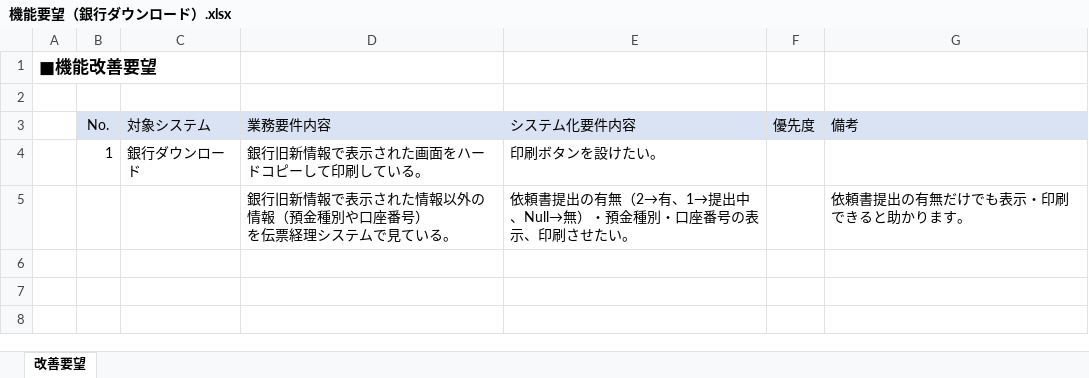
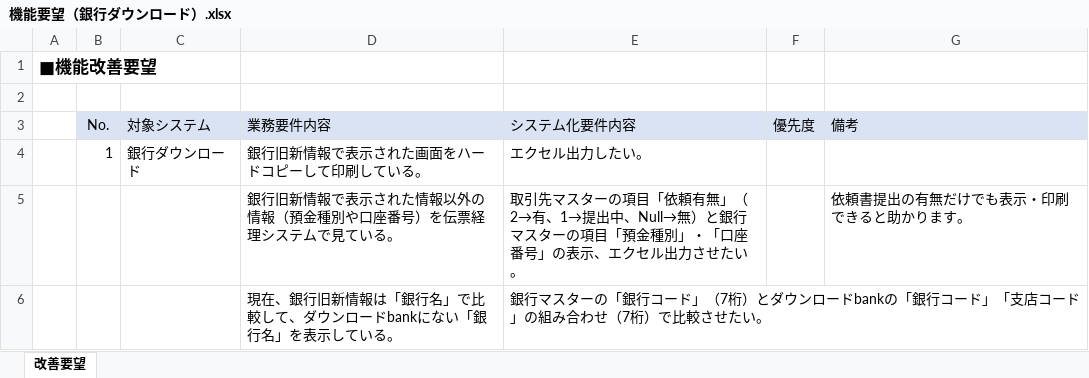
Before and after one commit to zaimuVB/zaimu, an Excel workbook: Doc/2.UI/銀行ダウンロード/機能要望（銀行ダウンロード）.xlsx, sheet 改善要望, drawn as a sheet; values as stored, in another font and other column widths than the file's, no borders; ↵ is a line break in a cell; the diff names each change by its address in the sheet, - before the commit and + after, or states it on an @@ line.

Commit message:
mod

```diff
--- a/Doc/2.UI/銀行ダウンロード/機能要望（銀行ダウンロード）.xlsx (sheet 改善要望)
+++ b/Doc/2.UI/銀行ダウンロード/機能要望（銀行ダウンロード）.xlsx (sheet 改善要望)
-E4 (システム化要件内容): 印刷ボタンを設けたい。
+E4 (システム化要件内容): エクセル出力したい。
-D5 (業務要件内容): …座番号） ↵ を伝票経…
+D5 (業務要件内容): …座番号）を伝票経…
-E5 (システム化要件内容): 依頼書提出の有無（2→有、1→提出中、Null→無）・預金種別・口座番号の表示、印刷させたい…
+E5 (システム化要件内容): 取引先マスターの項目「依頼有無」（2→有、1→提出中、Null→無）と銀行マスターの項目「預金種別」・「口座番号」の表示、エクセル出力させたい…
+row 6:  |  |  | 現在、銀行旧新情報は「銀行名」で比較して、ダウンロードbankにない「銀行名」を表示している。 | 銀行マスターの「銀行コード」（7桁）とダウンロードbankの「銀行コード」「支店コード」の組み合わせ（7桁）で比較させたい。
```
